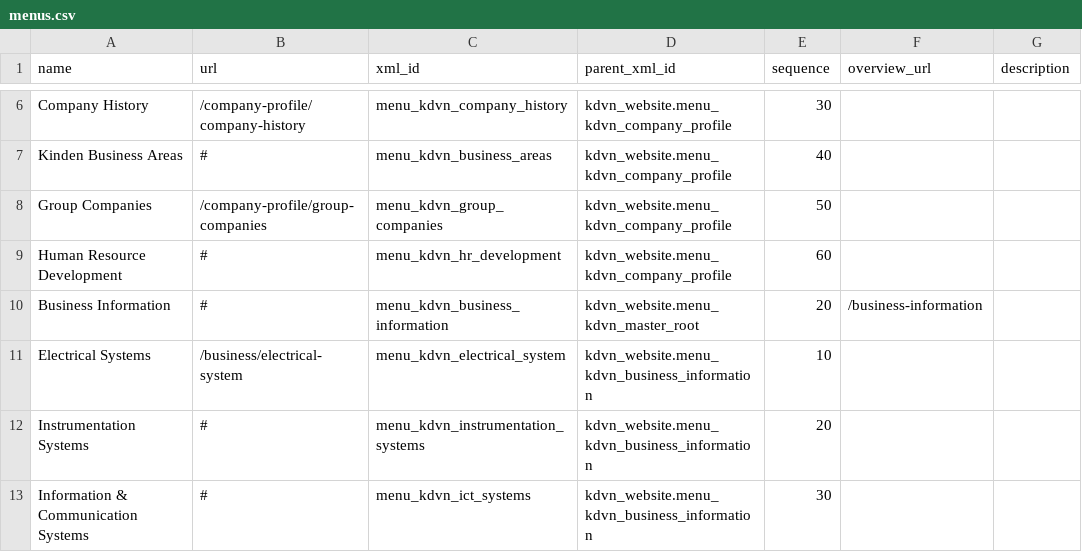
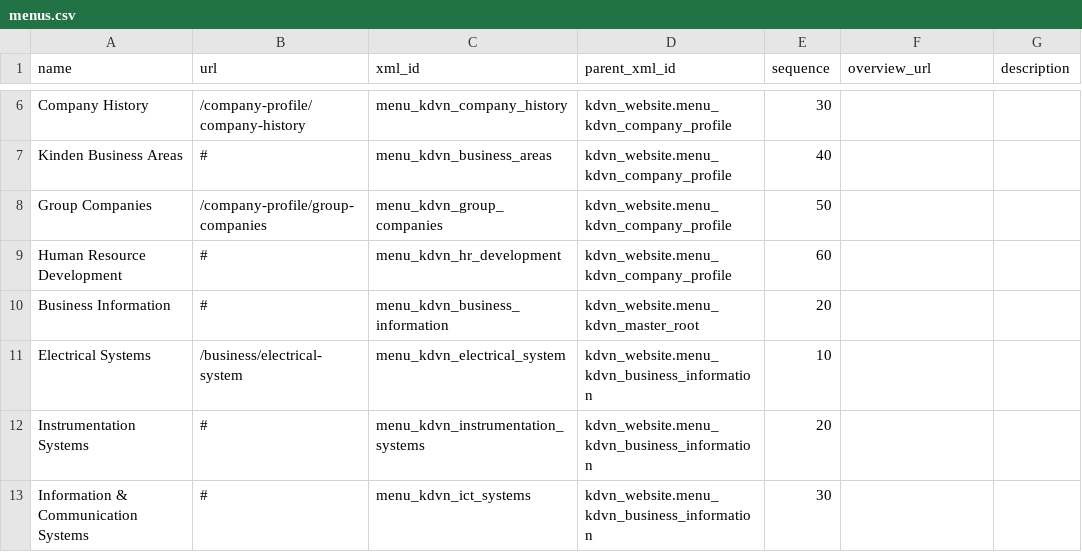
Before and after one commit to thanhacun/odoo19, a CSV file: design/kdvn_website/menus/menus.csv, drawn as a sheet; only a part is shown, gaps mark what is left out.

```diff
--- a/design/kdvn_website/menus/menus.csv
+++ b/design/kdvn_website/menus/menus.csv
@@ -9,3 +9,3 @@ Group Companies,/company-profile/group-companies,menu_kdvn_group_companies,kdvn_
 Human Resource Development,#,menu_kdvn_hr_development,kdvn_website.menu_kdvn_company_profile,60,,
-Business Information,#,menu_kdvn_business_information,kdvn_website.menu_kdvn_master_root,20,/business-information,
+Business Information,#,menu_kdvn_business_information,kdvn_website.menu_kdvn_master_root,20,,
 Electrical Systems,/business/electrical-system,menu_kdvn_electrical_system,kdvn_website.menu_kdvn_business_information,10,,
```
Also changed, not shown: 3 other files.
